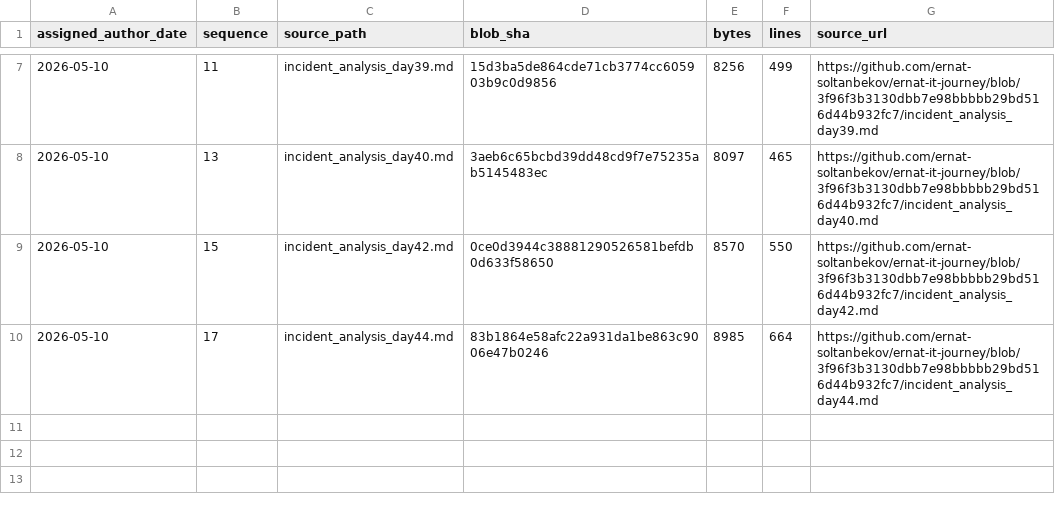
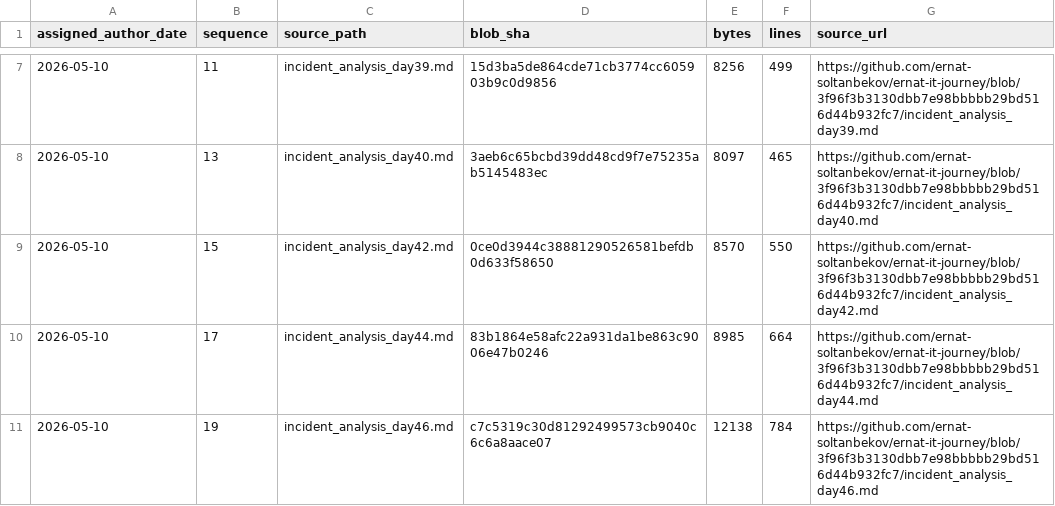
Before and after one commit to ernat-soltanbekov/ernat-it-journey, a TSV file: source-catalog-2026-09-30/daily/2026-05-10.tsv, drawn as a sheet; only a part is shown, gaps mark what is left out.

Commit message:
catalog: add source metadata for 2026-05-10 #19 (backfill generated 2026-09-30)

```diff
--- a/source-catalog-2026-09-30/daily/2026-05-10.tsv
+++ b/source-catalog-2026-09-30/daily/2026-05-10.tsv
@@ -10 +10,2 @@ assigned_author_date	sequence	source_path	blob_sha	bytes	lines	source_url
 2026-05-10	17	incident_analysis_day44.md	83b1864e58afc22a931da1be863c9006e47b0246	8985	664	https://github.com/ernat-soltanbekov/ernat-it-journey/blob/3f96f3b3130dbb7e98bbbbb29bd516d44b932fc7/incident_analysis_day44.md
+2026-05-10	19	incident_analysis_day46.md	c7c5319c30d81292499573cb9040c6c6a8aace07	12138	784	https://github.com/ernat-soltanbekov/ernat-it-journey/blob/3f96f3b3130dbb7e98bbbbb29bd516d44b932fc7/incident_analysis_day46.md
```
